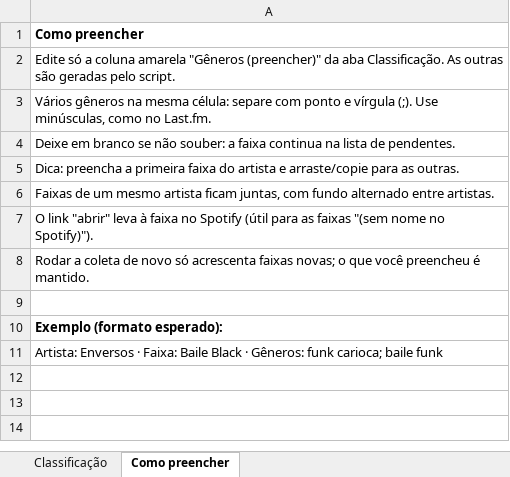
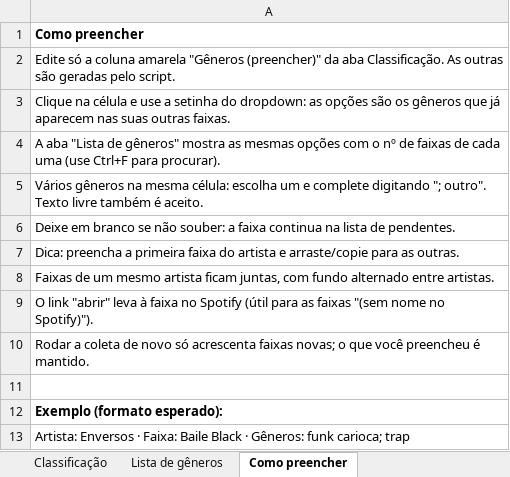
Before and after one commit to yaskepalhares/mapa-generos, an Excel workbook: data/manual/classificacao_manual.xlsx, sheet Como preencher, drawn as a sheet; values as stored, in another font and other column widths than the file's, no borders; addresses are those after the commit; the diff names each change by its address in the sheet, - before the commit and + after, or states it on an @@ line.

```diff
--- a/data/manual/classificacao_manual.xlsx (sheet Como preencher)
+++ b/data/manual/classificacao_manual.xlsx (sheet Como preencher)
+sheet tab: Lista de gêneros
-A3: Vários gêneros na mesma célula: separe com ponto e vírgula (;). Use minúsculas, como no Last.fm.
+A3: Clique na célula e use a setinha do dropdown: as opções são os gêneros que já aparecem nas suas outras faixas.
+row 4: A aba "Lista de gêneros" mostra as mesmas opções com o nº de faixas de cada uma (use Ctrl+F para procurar).
+row 5: Vários gêneros na mesma célula: escolha um e complete digitando "; outro". Texto livre também é aceito.
-A13: …funk carioca; baile funk
+A13: …funk carioca; trap
```
Also changed, not shown: 2 other files.
